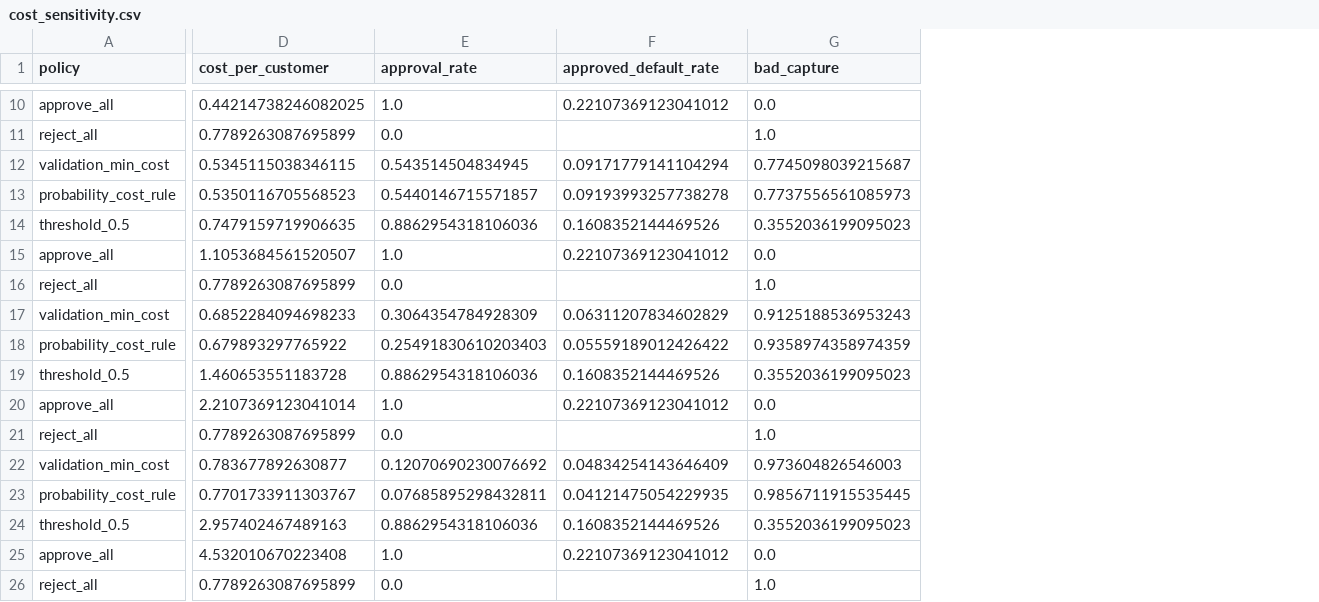
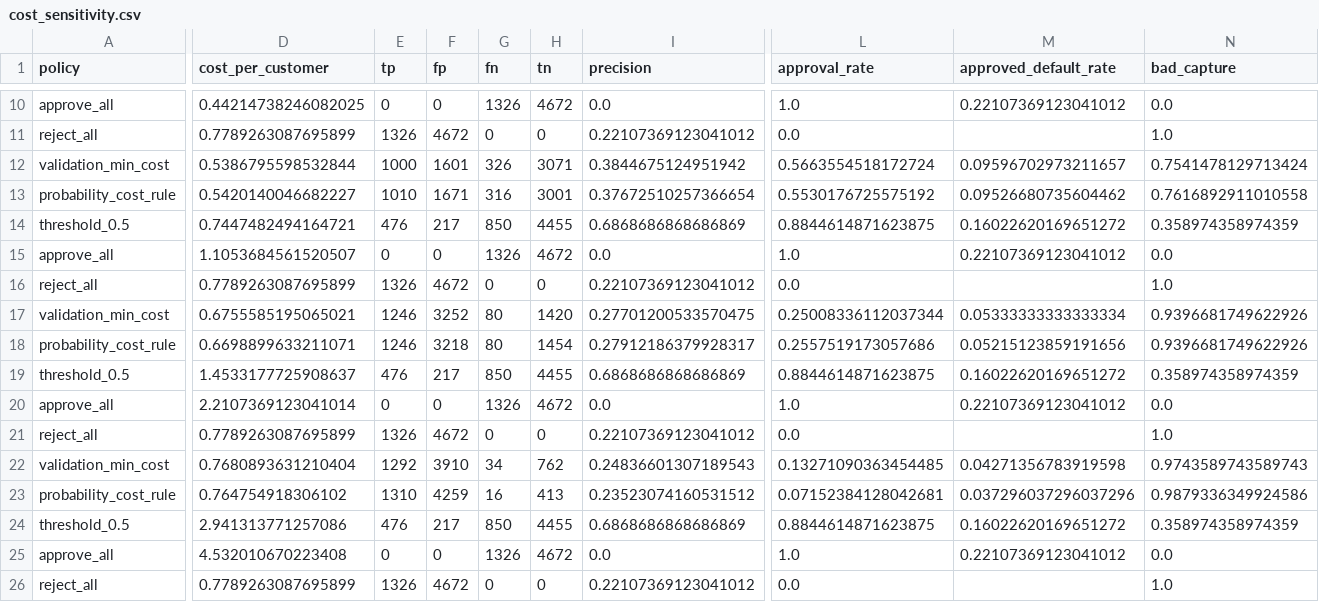
Before and after one commit to xsm-math/Risk-Modeling, a CSV file: reports/credit/cost_sensitivity.csv, drawn as a sheet; only a part is shown, gaps mark what is left out; removed rows and columns are numbered as before the commit, all else as after; rows hold the shown columns only; the diff covers the shown part only; the diff names each change by its address in the sheet, - before the commit and + after, or states it on an @@ line.

```diff
--- a/reports/credit/cost_sensitivity.csv
+++ b/reports/credit/cost_sensitivity.csv
+column E (tp), rows 10-11: 0 | 1326; rows 13-16: 1010 | 476 | 0 | 1326; rows 18-21: 1246 | 476 | 0 | 1326; rows 23-26: 1310 | 476 | 0 | 1326
+column F (fp), rows 10-11: 0 | 4672; rows 13-16: 1671 | 217 | 0 | 4672; rows 18-21: 3218 | 217 | 0 | 4672; rows 23-26: 4259 | 217 | 0 | 4672
+column G (fn), rows 10-11: 1326 | 0; rows 13-16: 316 | 850 | 1326 | 0; rows 18-21: 80 | 850 | 1326 | 0; rows 23-26: 16 | 850 | 1326 | 0
+column H (tn), rows 10-11: 4672 | 0; rows 13-16: 3001 | 4455 | 4672 | 0; rows 18-21: 1454 | 4455 | 4672 | 0; rows 23-26: 413 | 4455 | 4672 | 0
+column I (precision), rows 10-11: 0.0 | 0.22107369123041012; rows 13-16: 0.37672510257366654 | 0.6868686868686869 | 0.0 | 0.22107369123041012; rows 18-21: 0.27912186379928317 | 0.6868686868686869 | 0.0 | 0.22107369123041012; rows 23-26: 0.23523074160531512 | 0.6868686868686869 | 0.0 | 0.22107369123041012
-row 12: validation_min_cost | 0.5345115038346115 | 0.543514504834945 | 0.09171779141104294 | 0.7745098039215687
+row 12: validation_min_cost | 0.5386795598532844 | 1000 | 1601 | 326 | 3071 | 0.3844675124951942 | 0.5663554518172724 | 0.09596702973211657 | 0.7541478129713424
-D13 (cost_per_customer): 0.5350116705568523
+D13 (cost_per_customer): 0.5420140046682227
-L13 (approval_rate): 0.5440146715571857
+L13 (approval_rate): 0.5530176725575192
-M13 (approved_default_rate): 0.09193993257738278
+M13 (approved_default_rate): 0.09526680735604462
-N13 (bad_capture): 0.7737556561085973
+N13 (bad_capture): 0.7616892911010558
-D14 (cost_per_customer): 0.7479159719906635
+D14 (cost_per_customer): 0.7447482494164721
-L14 (approval_rate): 0.8862954318106036
+L14 (approval_rate): 0.8844614871623875
-M14 (approved_default_rate): 0.1608352144469526
+M14 (approved_default_rate): 0.16022620169651272
-N14 (bad_capture): 0.3552036199095023
+N14 (bad_capture): 0.358974358974359
-row 17: validation_min_cost | 0.6852284094698233 | 0.3064354784928309 | 0.06311207834602829 | 0.9125188536953243
+row 17: validation_min_cost | 0.6755585195065021 | 1246 | 3252 | 80 | 1420 | 0.27701200533570475 | 0.25008336112037344 | 0.05333333333333334 | 0.9396681749622926
-D18 (cost_per_customer): 0.679893297765922
+D18 (cost_per_customer): 0.6698899633211071
-L18 (approval_rate): 0.25491830610203403
+L18 (approval_rate): 0.2557519173057686
-M18 (approved_default_rate): 0.05559189012426422
+M18 (approved_default_rate): 0.05215123859191656
-N18 (bad_capture): 0.9358974358974359
+N18 (bad_capture): 0.9396681749622926
-D19 (cost_per_customer): 1.460653551183728
+D19 (cost_per_customer): 1.4533177725908637
-L19 (approval_rate): 0.8862954318106036
+L19 (approval_rate): 0.8844614871623875
-M19 (approved_default_rate): 0.1608352144469526
+M19 (approved_default_rate): 0.16022620169651272
-N19 (bad_capture): 0.3552036199095023
+N19 (bad_capture): 0.358974358974359
-row 22: validation_min_cost | 0.783677892630877 | 0.12070690230076692 | 0.04834254143646409 | 0.973604826546003
+row 22: validation_min_cost | 0.7680893631210404 | 1292 | 3910 | 34 | 762 | 0.24836601307189543 | 0.13271090363454485 | 0.04271356783919598 | 0.9743589743589743
-D23 (cost_per_customer): 0.7701733911303767
+D23 (cost_per_customer): 0.764754918306102
-L23 (approval_rate): 0.07685895298432811
+L23 (approval_rate): 0.07152384128042681
-M23 (approved_default_rate): 0.04121475054229935
+M23 (approved_default_rate): 0.037296037296037296
-N23 (bad_capture): 0.9856711915535445
+N23 (bad_capture): 0.9879336349924586
-D24 (cost_per_customer): 2.957402467489163
+D24 (cost_per_customer): 2.941313771257086
-L24 (approval_rate): 0.8862954318106036
+L24 (approval_rate): 0.8844614871623875
-M24 (approved_default_rate): 0.1608352144469526
+M24 (approved_default_rate): 0.16022620169651272
-N24 (bad_capture): 0.3552036199095023
+N24 (bad_capture): 0.358974358974359
```
Also changed, not shown: 2 added rows, 2 removed rows, 2 added columns and 16 edited cells elsewhere in this file, reports/credit/approval_frontier.csv, reports/credit/model_policies.csv, 52 other files.
